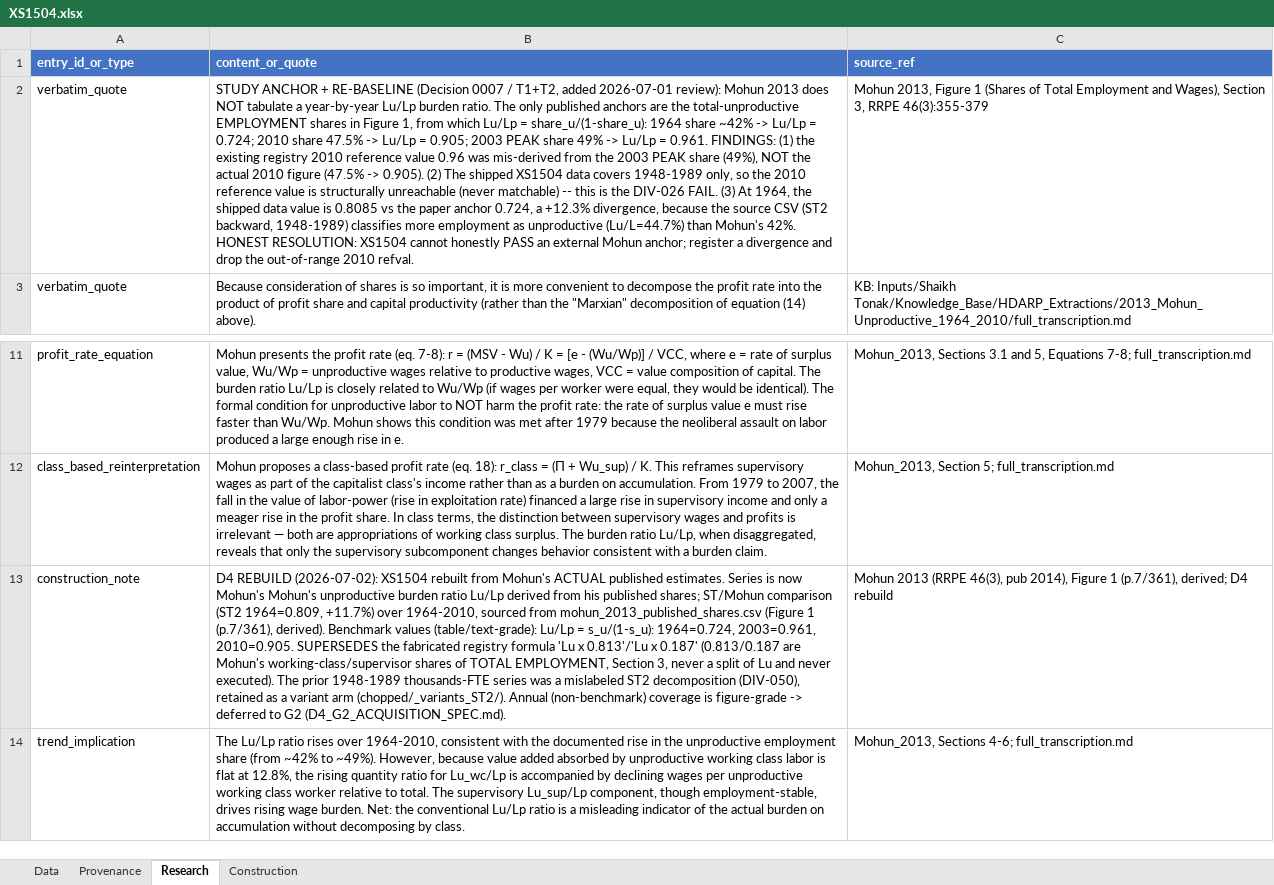
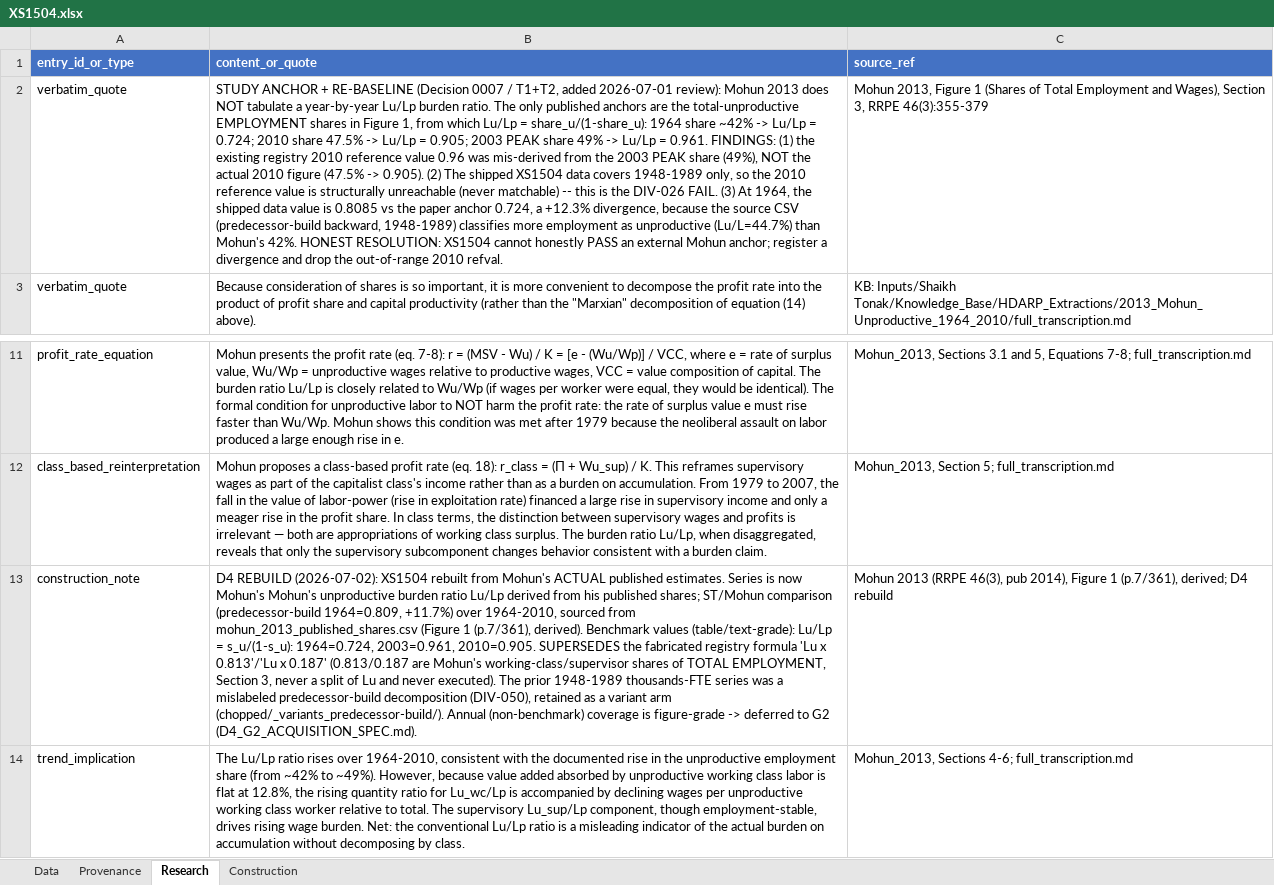
Before and after one commit to andenick/measuring-the-wealth-of-nations, an Excel workbook: extenbooks/XS1504.xlsx, sheet Research, drawn as a sheet; only a part is shown, gaps mark what is left out; values as stored, in another font and other column widths than the file's, no borders; the diff names each change by its address in the sheet, - before the commit and + after, or states it on an @@ line.

```diff
--- a/extenbooks/XS1504.xlsx (sheet Research)
+++ b/extenbooks/XS1504.xlsx (sheet Research)
-B2 (content_or_quote): …source CSV (ST2 backward, 1948-1989)…
+B2 (content_or_quote): …source CSV (predecessor-build backward, 1948-1989)…
-B13 (content_or_quote): …ST/Mohun comparison (ST2 1964=0.809, +11.7%) over 1964-2010, sourced from mohun_2013_published_shares.csv (Figure 1 (p.7/361), derived). Benchmark values (table/text-grade): Lu/Lp = s_u/(1-s_u): 1964=0.724, 2003=0.961, 2010=0.905. SUPERSEDES the fabricated registry formula 'Lu x 0.813'/'Lu x 0.187' (0.813/0.187 are Mohun's working-class/supervisor shares of TOTAL EMPLOYMENT, Section 3, never a split of Lu and never executed). The prior 1948-1989 thousands-FTE series was a mislabeled ST2 decomposition (DIV-050), retained as a variant arm (chopped/_variants_ST2/). Annual (non-benchmark)…
+B13 (content_or_quote): …ST/Mohun comparison (predecessor-build 1964=0.809, +11.7%) over 1964-2010, sourced from mohun_2013_published_shares.csv (Figure 1 (p.7/361), derived). Benchmark values (table/text-grade): Lu/Lp = s_u/(1-s_u): 1964=0.724, 2003=0.961, 2010=0.905. SUPERSEDES the fabricated registry formula 'Lu x 0.813'/'Lu x 0.187' (0.813/0.187 are Mohun's working-class/supervisor shares of TOTAL EMPLOYMENT, Section 3, never a split of Lu and never executed). The prior 1948-1989 thousands-FTE series was a mislabeled predecessor-build decomposition (DIV-050), retained as a variant arm (chopped/_variants_predecessor-build/). Annual (non-benchmark)…
```
Also changed, not shown: sheet Provenance, extenbooks/S702.xlsx, extenbooks/S703.xlsx, 33 other files.
